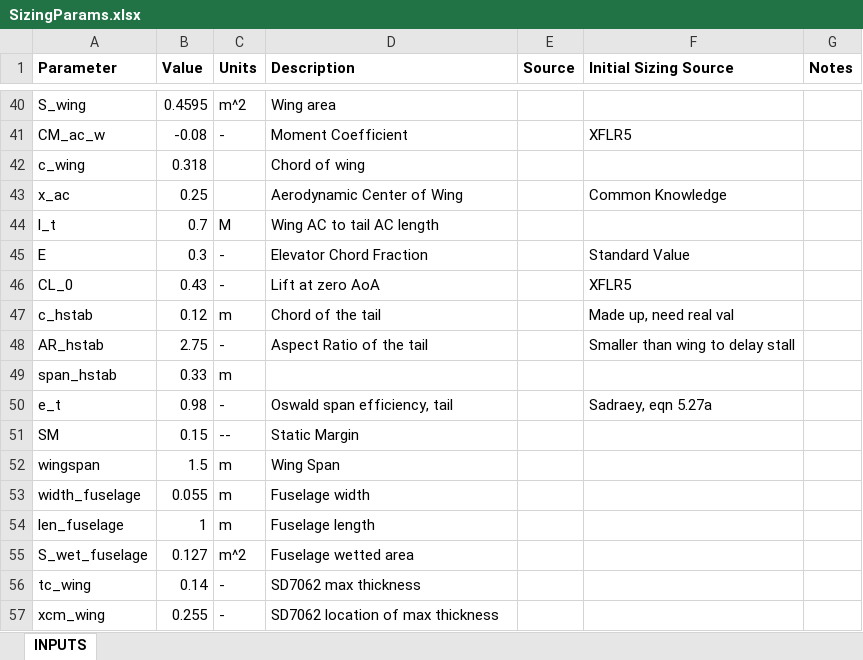
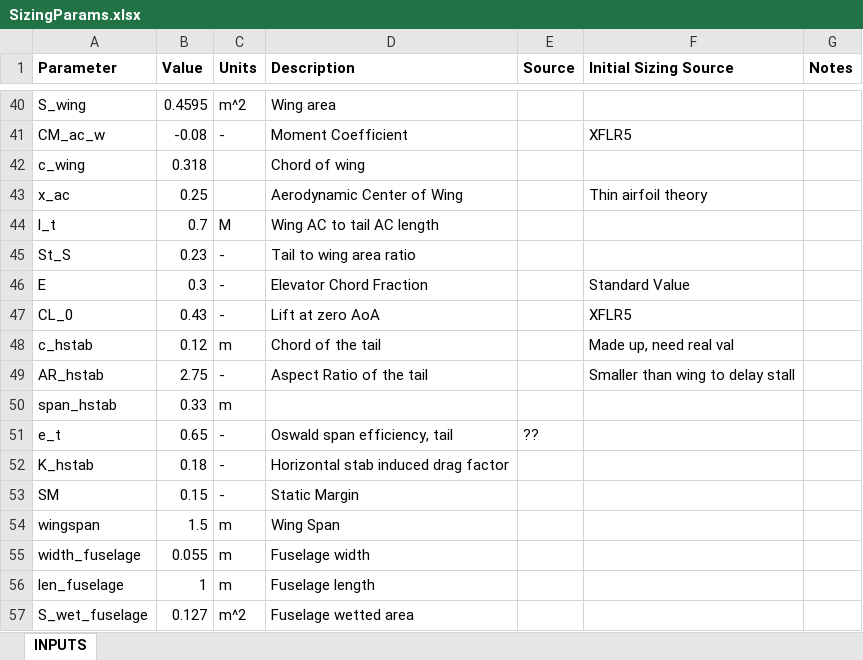
Before and after one commit to HudsonReynolds/451-DBF-Team01, an Excel workbook: SizingParams.xlsx, sheet INPUTS, drawn as a sheet; only a part is shown, gaps mark what is left out; the shorter side is filled out with more unchanged rows; values as stored, in another font and other column widths than the file's, no borders; charts and pictures not drawn; addresses are those after the commit; the diff names each change by its address in the sheet, - before the commit and + after, or states it on an @@ line.

Commit message:
updated drag polar

```diff
--- a/SizingParams.xlsx (sheet INPUTS)
+++ b/SizingParams.xlsx (sheet INPUTS)
-F43 (Initial Sizing Source): Common Knowledge
+F43 (Initial Sizing Source): Thin airfoil theory
+row 45: St_S | 0.23 | - | Tail to wing area ratio
-B51 (Value): 0.98
+B51 (Value): 0.65
-E51 (Source): (empty)
+E51 (Source): ??
-F51 (Initial Sizing Source): Sadraey, eqn 5.27a
+F51 (Initial Sizing Source): (empty)
+row 52: K_hstab | 0.18 | - | Horizontal stab induced drag factor
-C53 (Units): --
+C53 (Units): -
```
Also changed, not shown: formulas that keep their value, charts or pictures, 3 other files.
